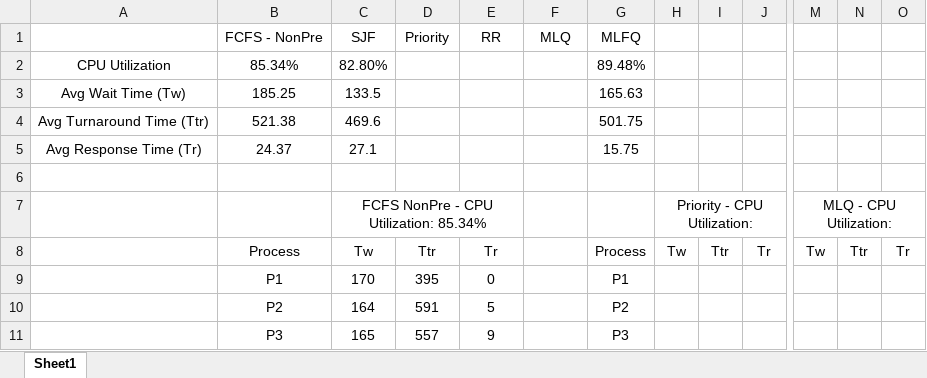
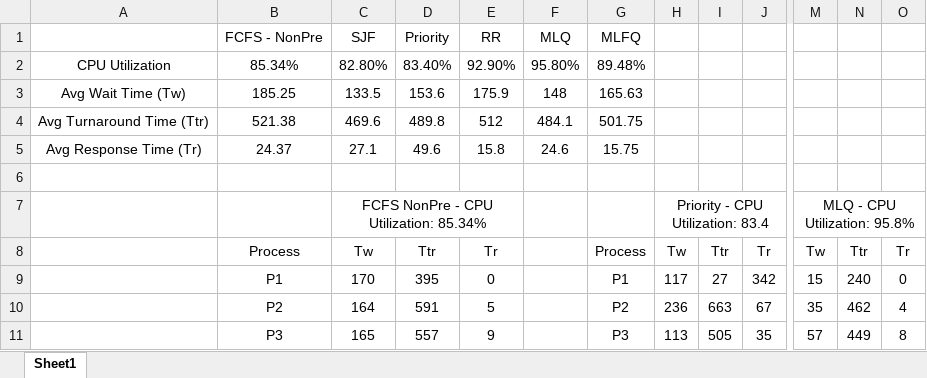
Before and after one commit to murphnomer/CSB340_CPUScheduler, an Excel workbook: data&charts/AlgoResults.xlsx, sheet Sheet1, drawn as a sheet; only a part is shown, gaps mark what is left out; values as stored, in another font and other column widths than the file's, no borders; the diff covers the shown part only; the diff names each change by its address in the sheet, - before the commit and + after, or states it on an @@ line.

Commit message:
added rest of the data

```diff
--- a/data&charts/AlgoResults.xlsx (sheet Sheet1)
+++ b/data&charts/AlgoResults.xlsx (sheet Sheet1)
-D2: (empty)
+D2: 83.40%
-E2: (empty)
+E2: 92.90%
-F2: (empty)
+F2: 95.80%
-D3: (empty)
+D3: 153.6
-E3: (empty)
+E3: 175.9
-F3: (empty)
+F3: 148
-D4: (empty)
+D4: 489.8
-E4: (empty)
+E4: 512
-F4: (empty)
+F4: 484.1
-D5: (empty)
+D5: 49.6
-E5: (empty)
+E5: 15.8
-F5: (empty)
+F5: 24.6
-H7: Priority - CPU Utilization:
+H7: Priority - CPU Utilization: 83.4
-M7: MLQ - CPU Utilization:
+M7: MLQ - CPU Utilization: 95.8%
-H9: (empty)
+H9: 117
-I9: (empty)
+I9: 27
-J9: (empty)
+J9: 342
-M9: (empty)
+M9: 15
-N9: (empty)
+N9: 240
-O9: (empty)
+O9: 0
-H10: (empty)
+H10: 236
-I10: (empty)
+I10: 663
-J10: (empty)
+J10: 67
-M10: (empty)
+M10: 35
-N10: (empty)
+N10: 462
-O10: (empty)
+O10: 4
-H11: (empty)
+H11: 113
-I11: (empty)
+I11: 505
-J11: (empty)
+J11: 35
-M11: (empty)
+M11: 57
-N11: (empty)
+N11: 449
-O11: (empty)
+O11: 8
```
Also changed, not shown: 85 edited cells elsewhere in this sheet, 4 other files.
